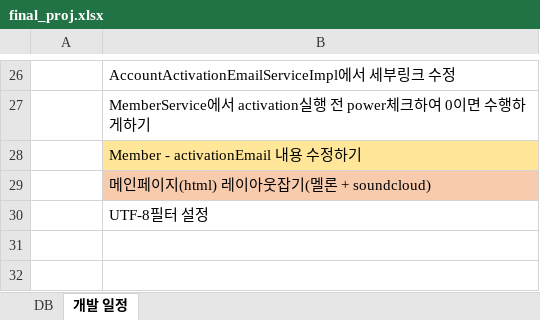
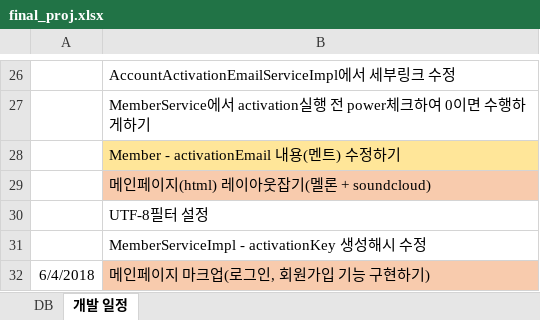
Before and after one commit to kbetter3/final_proj_doc, an Excel workbook: final_proj.xlsx, sheet 개발 일정, drawn as a sheet; only a part is shown, gaps mark what is left out; values as stored, in another font and other column widths than the file's, no borders; the diff names each change by its address in the sheet, - before the commit and + after, or states it on an @@ line.

Commit message:
0604 업데이트

```diff
--- a/final_proj.xlsx (sheet 개발 일정)
+++ b/final_proj.xlsx (sheet 개발 일정)
-B28: Member - activationEmail 내용 수정하기
+B28: Member - activationEmail 내용(멘트) 수정하기
+row 31:  | MemberServiceImpl - activationKey 생성해시 수정
+row 32: 6/4/2018 | 메인페이지 마크업(로그인, 회원가입 기능 구현하기)
```
